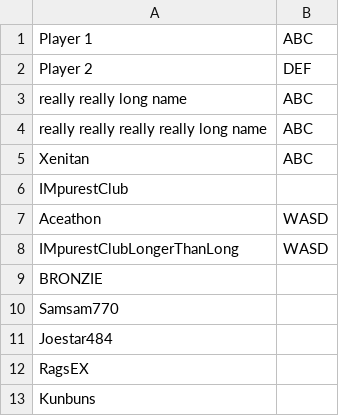
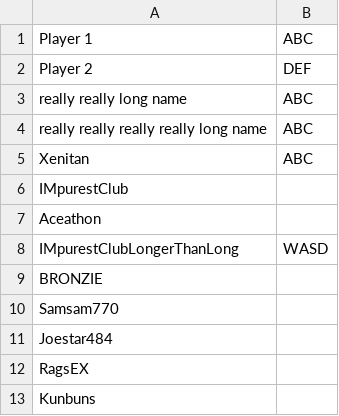
Before and after one commit to chzylee/fgc-scoreboard-customizations, a CSV file: sc/players.csv, drawn as a sheet; only a part is shown.

```diff
--- a/sc/players.csv
+++ b/sc/players.csv
@@ -6,3 +6,3 @@ Xenitan,ABC
 IMpurestClub,
-Aceathon,WASD
+Aceathon,
 IMpurestClubLongerThanLong,WASD
```
Also changed, not shown: 28 other files.
